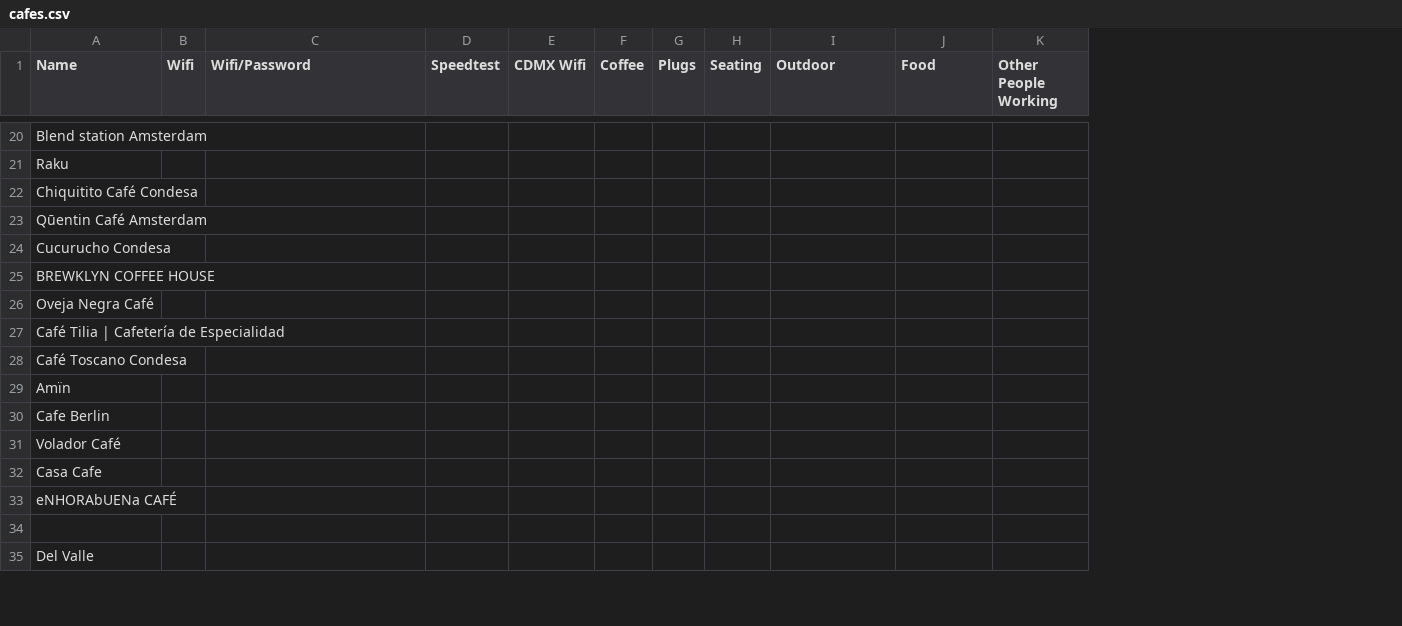
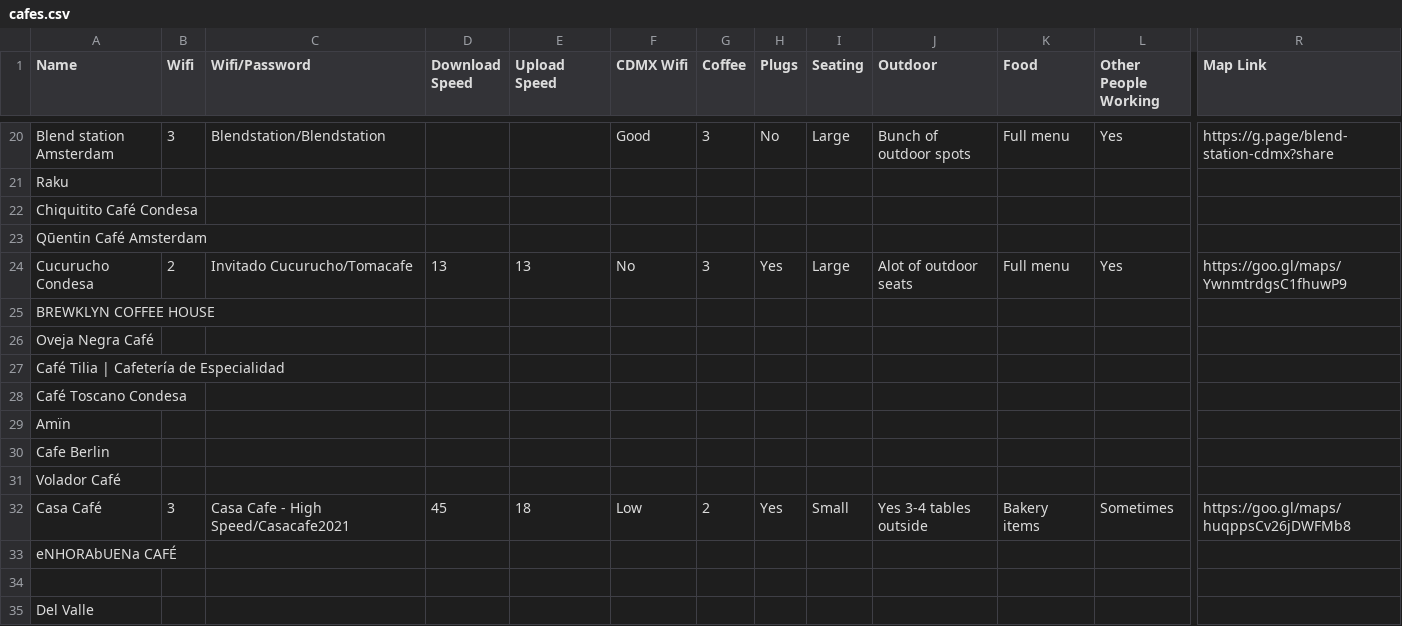
Before and after one commit to JeremyGeros/mexicocityworkingcafes, a CSV file: lib/cafes.csv, drawn as a sheet; only a part is shown, gaps mark what is left out; removed rows and columns are numbered as before the commit, all else as after; rows hold the shown columns only; the diff covers the shown part only; the diff names each change by its address in the sheet, - before the commit and + after, or states it on an @@ line.

Commit message:
More cafe information

```diff
--- a/lib/cafes.csv
+++ b/lib/cafes.csv
-column D (Speedtest), empty
+column D (Download Speed), row 24: 13
+column E (Upload Speed), row 24: 13
+column R (Map Link), rows 20-24: https://g.page/blend-station-cdmx?share |  |  |  | https://goo.gl/maps/YwnmtrdgsC1fhuwP9
-B20 (Wifi): (empty)
+B20 (Wifi): 3
-C20 (Wifi/Password): (empty)
+C20 (Wifi/Password): Blendstation/Blendstation
-F20 (CDMX Wifi): (empty)
+F20 (CDMX Wifi): Good
-G20 (Coffee): (empty)
+G20 (Coffee): 3
-H20 (Plugs): (empty)
+H20 (Plugs): No
-I20 (Seating): (empty)
+I20 (Seating): Large
-J20 (Outdoor): (empty)
+J20 (Outdoor): Bunch of outdoor spots
-K20 (Food): (empty)
+K20 (Food): Full menu
-L20 (Other People Working): (empty)
+L20 (Other People Working): Yes
-B24 (Wifi): (empty)
+B24 (Wifi): 2
-C24 (Wifi/Password): (empty)
+C24 (Wifi/Password): Invitado Cucurucho/Tomacafe
-F24 (CDMX Wifi): (empty)
+F24 (CDMX Wifi): No
-G24 (Coffee): (empty)
+G24 (Coffee): 3
-H24 (Plugs): (empty)
+H24 (Plugs): Yes
-I24 (Seating): (empty)
+I24 (Seating): Large
-J24 (Outdoor): (empty)
+J24 (Outdoor): Alot of outdoor seats
-K24 (Food): (empty)
+K24 (Food): Full menu
-L24 (Other People Working): (empty)
+L24 (Other People Working): Yes
-row 32: Casa Cafe
+row 32: Casa Café | 3 | Casa Cafe - High Speed/Casacafe2021 | 45 | 18 | Low | 2 | Yes | Small | Yes 3-4 tables outside | Bakery items | Sometimes | https://goo.gl/maps/huqppsCv26jDWFMb8
```
Also changed, not shown: 1 added row, 1 removed row and 36 edited cells elsewhere in this file, 14 other files.
